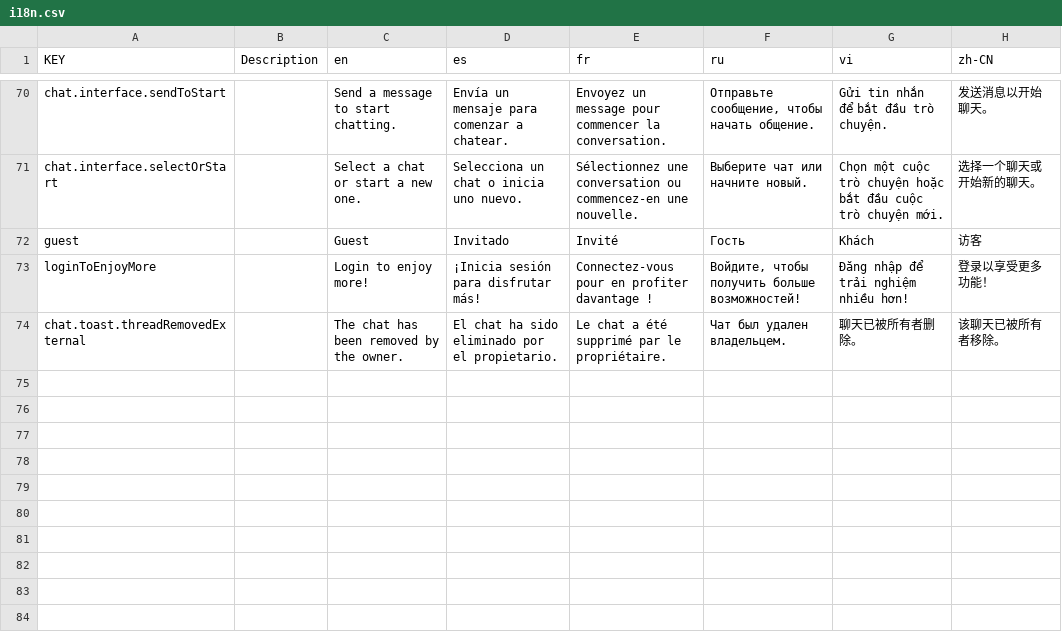
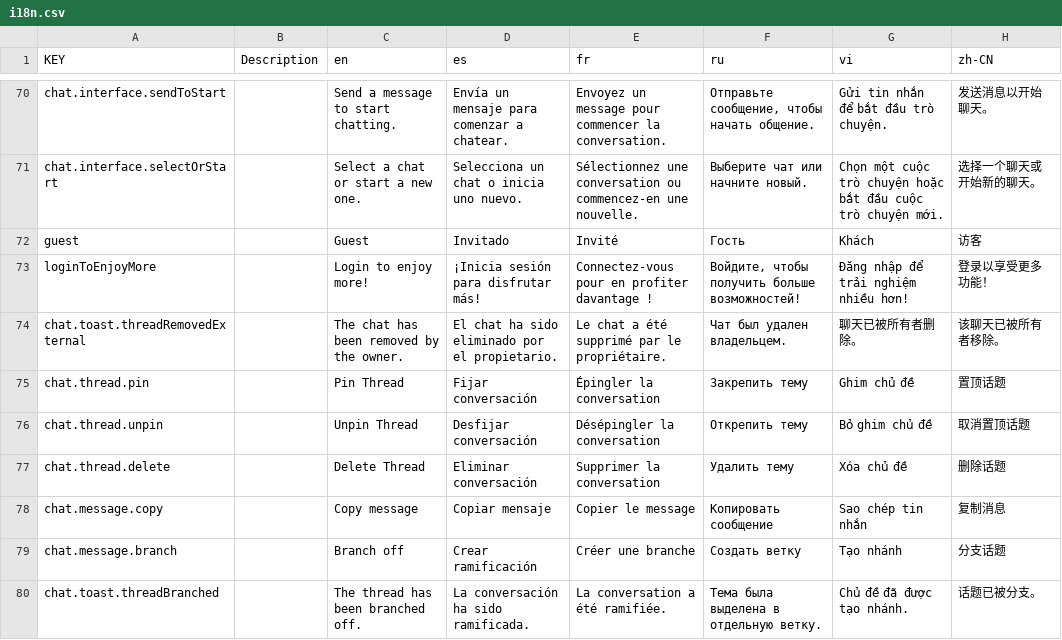
Before and after one commit to NamesMT/starter-monorepo, a CSV file: locals/locales/src/sheets/frontend/i18n.csv, drawn as a sheet; only a part is shown, gaps mark what is left out; the diff names each change by its address in the sheet, - before the commit and + after, or states it on an @@ line.

Commit message:
feat: copy, branch, reval local thread, more UI polish

```diff
--- a/locals/locales/src/sheets/frontend/i18n.csv
+++ b/locals/locales/src/sheets/frontend/i18n.csv
+row 75: chat.thread.pin |  | Pin Thread | Fijar conversación | Épingler la conversation | Закрепить тему | Ghim chủ đề | 置顶话题
+row 76: chat.thread.unpin |  | Unpin Thread | Desfijar conversación | Désépingler la conversation | Открепить тему | Bỏ ghim chủ đề | 取消置顶话题
+row 77: chat.thread.delete |  | Delete Thread | Eliminar conversación | Supprimer la conversation | Удалить тему | Xóa chủ đề | 删除话题
+row 78: chat.message.copy |  | Copy message | Copiar mensaje | Copier le message | Копировать сообщение | Sao chép tin nhắn | 复制消息
+row 79: chat.message.branch |  | Branch off | Crear ramificación | Créer une branche | Создать ветку | Tạo nhánh | 分支话题
+row 80: chat.toast.threadBranched |  | The thread has been branched off. | La conversación ha sido ramificada. | La conversation a été ramifiée. | Тема была выделена в отдельную ветку. | Chủ đề đã được tạo nhánh. | 话题已被分支。
```
Also changed, not shown: 10 other files.
